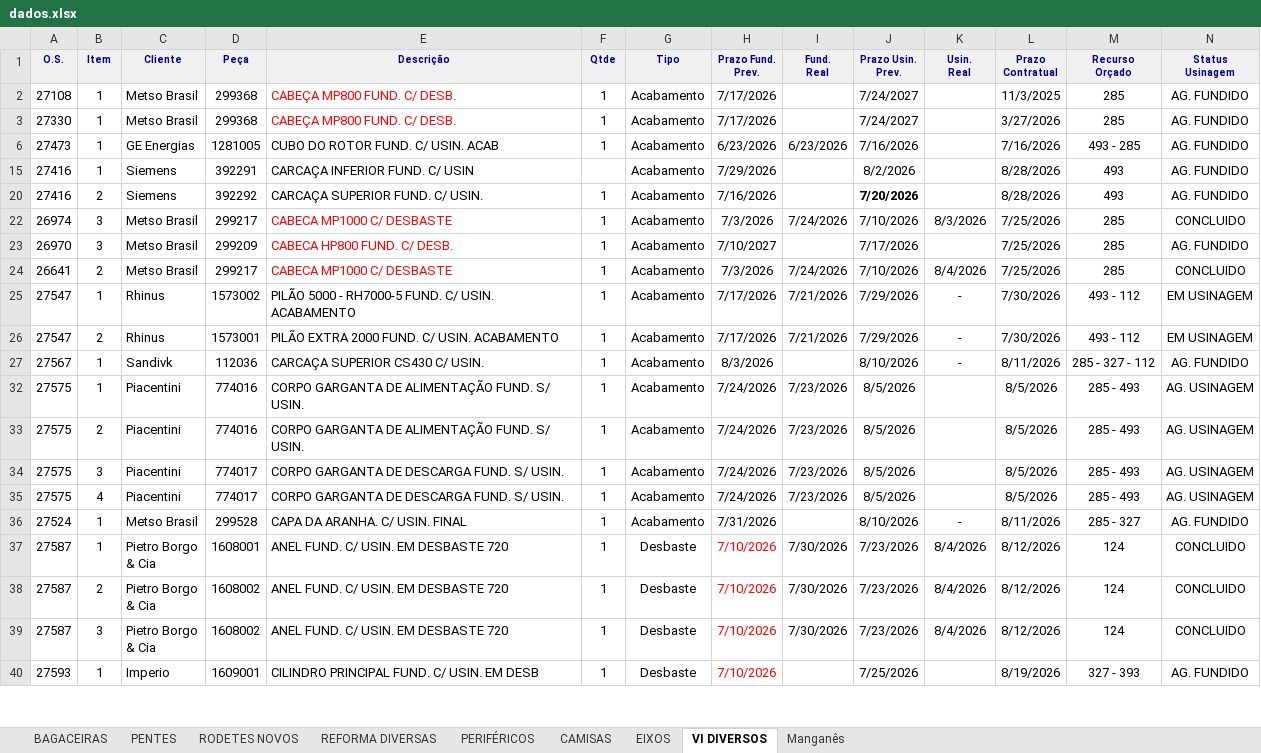
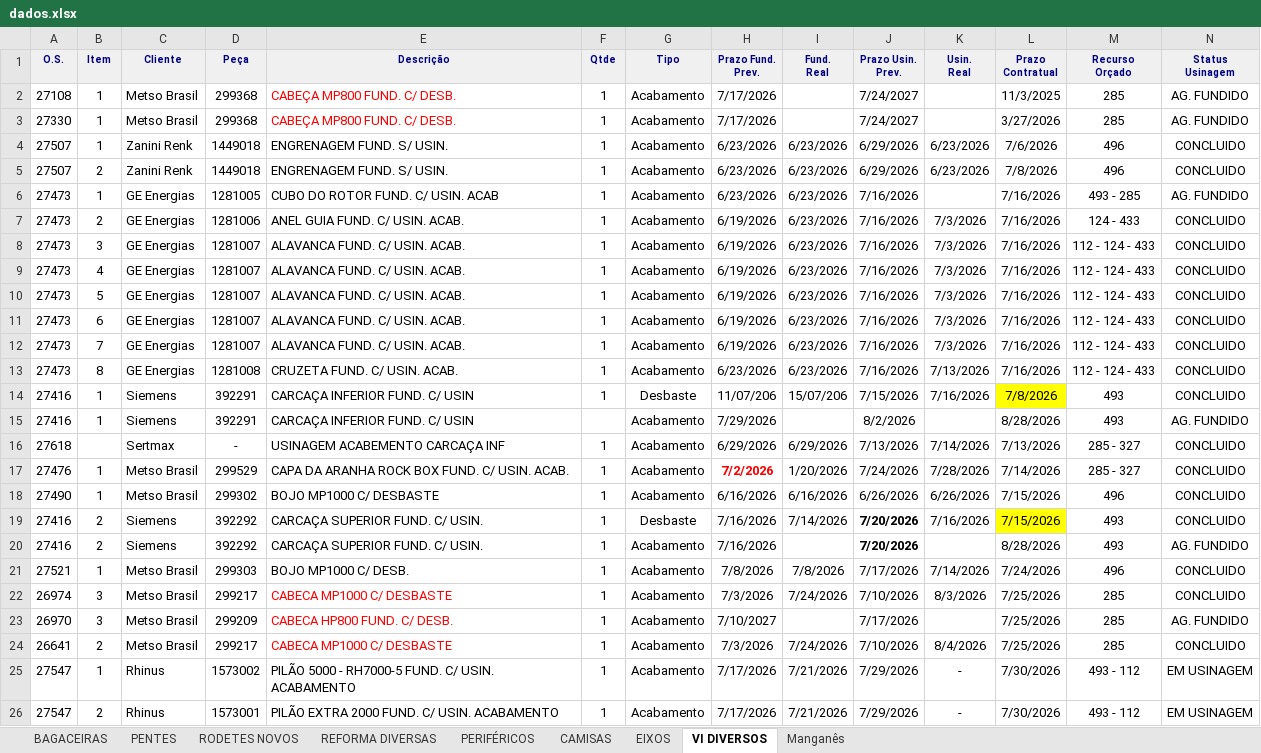
Before and after one commit to marcelodilena/carteira_prod, an Excel workbook: dados.xlsx, sheet VI DIVERSOS, drawn as a sheet; only a part is shown; the shorter side is filled out with more unchanged rows; values as stored, in another font and other column widths than the file's, no borders; rows hold the shown columns only; the diff covers the shown part only; the diff names each change by its address in the sheet, - before the commit and + after, or states it on an @@ line.

```diff
--- a/dados.xlsx (sheet VI DIVERSOS)
+++ b/dados.xlsx (sheet VI DIVERSOS)
@@ row 4 unhidden: 27507 | 1 | Zanini Renk | 1449018 | ENGRENAGEM FUND. S/ USIN. | 1 | Acabamento | 6/23/2026 | 6/23/2026 | 6/29/2026 | 6/23/2026 | 7/6/2026 | 496 | CONCLUIDO @@
@@ row 5 unhidden: 27507 | 2 | Zanini Renk | 1449018 | ENGRENAGEM FUND. S/ USIN. | 1 | Acabamento | 6/23/2026 | 6/23/2026 | 6/29/2026 | 6/23/2026 | 7/8/2026 | 496 | CONCLUIDO @@
@@ row 7 unhidden: 27473 | 2 | GE Energias | 1281006 | ANEL GUIA FUND. C/ USIN. ACAB. | 1 | Acabamento | 6/19/2026 | 6/23/2026 | 7/16/2026 | 7/3/2026 | 7/16/2026 | 124 - 433 | CONCLUIDO @@
@@ row 8 unhidden: 27473 | 3 | GE Energias | 1281007 | ALAVANCA FUND. C/ USIN. ACAB. | 1 | Acabamento | 6/19/2026 | 6/23/2026 | 7/16/2026 | 7/3/2026 | 7/16/2026 | 112 - 124 - 433 | CONCLUIDO @@
@@ row 9 unhidden: 27473 | 4 | GE Energias | 1281007 | ALAVANCA FUND. C/ USIN. ACAB. | 1 | Acabamento | 6/19/2026 | 6/23/2026 | 7/16/2026 | 7/3/2026 | 7/16/2026 | 112 - 124 - 433 | CONCLUIDO @@
@@ row 10 unhidden: 27473 | 5 | GE Energias | 1281007 | ALAVANCA FUND. C/ USIN. ACAB. | 1 | Acabamento | 6/19/2026 | 6/23/2026 | 7/16/2026 | 7/3/2026 | 7/16/2026 | 112 - 124 - 433 | CONCLUIDO @@
@@ row 11 unhidden: 27473 | 6 | GE Energias | 1281007 | ALAVANCA FUND. C/ USIN. ACAB. | 1 | Acabamento | 6/19/2026 | 6/23/2026 | 7/16/2026 | 7/3/2026 | 7/16/2026 | 112 - 124 - 433 | CONCLUIDO @@
@@ row 12 unhidden: 27473 | 7 | GE Energias | 1281007 | ALAVANCA FUND. C/ USIN. ACAB. | 1 | Acabamento | 6/19/2026 | 6/23/2026 | 7/16/2026 | 7/3/2026 | 7/16/2026 | 112 - 124 - 433 | CONCLUIDO @@
@@ row 13 unhidden: 27473 | 8 | GE Energias | 1281008 | CRUZETA FUND. C/ USIN. ACAB. | 1 | Acabamento | 6/23/2026 | 6/23/2026 | 7/16/2026 | 7/13/2026 | 7/16/2026 | 112 - 124 - 433 | CONCLUIDO @@
@@ row 14 unhidden: 27416 | 1 | Siemens | 392291 | CARCAÇA INFERIOR FUND. C/ USIN | 1 | Desbaste | 11/07/206 | 15/07/206 | 7/15/2026 | 7/16/2026 | 7/8/2026 | 493 | CONCLUIDO @@
@@ row 16 unhidden: 27618 |  | Sertmax | - | USINAGEM ACABEMENTO CARCAÇA INF | 1 | Acabamento | 6/29/2026 | 6/29/2026 | 7/13/2026 | 7/14/2026 | 7/13/2026 | 285 - 327 | CONCLUIDO @@
@@ row 17 unhidden: 27476 | 1 | Metso Brasil | 299529 | CAPA DA ARANHA ROCK BOX FUND. C/ USIN. ACAB. | 1 | Acabamento | 7/2/2026 | 1/20/2026 | 7/24/2026 | 7/28/2026 | 7/14/2026 | 285 - 327 | CONCLUIDO @@
@@ row 18 unhidden: 27490 | 1 | Metso Brasil | 299302 | BOJO MP1000 C/ DESBASTE | 1 | Acabamento | 6/16/2026 | 6/16/2026 | 6/26/2026 | 6/26/2026 | 7/15/2026 | 496 | CONCLUIDO @@
@@ row 19 unhidden: 27416 | 2 | Siemens | 392292 | CARCAÇA SUPERIOR FUND. C/ USIN. | 1 | Desbaste | 7/16/2026 | 7/14/2026 | 7/20/2026 | 7/16/2026 | 7/15/2026 | 493 | CONCLUIDO @@
@@ row 21 unhidden: 27521 | 1 | Metso Brasil | 299303 | BOJO MP1000 C/ DESB. | 1 | Acabamento | 7/8/2026 | 7/8/2026 | 7/17/2026 | 7/14/2026 | 7/24/2026 | 496 | CONCLUIDO @@
```
Also changed, not shown: 4 hidden or unhidden rows elsewhere in this sheet, sheet CAMISAS, sheet EIXOS, hidden cells.
